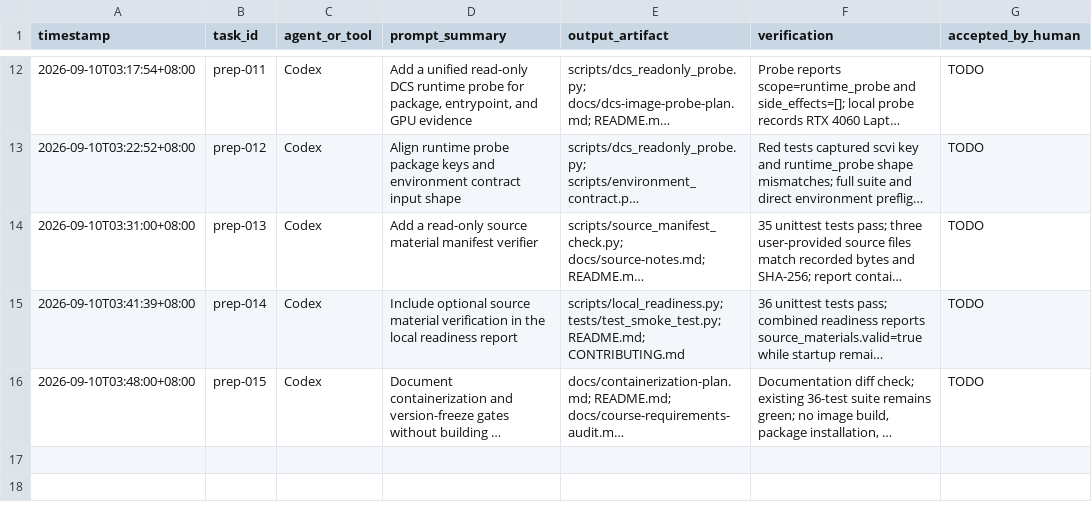
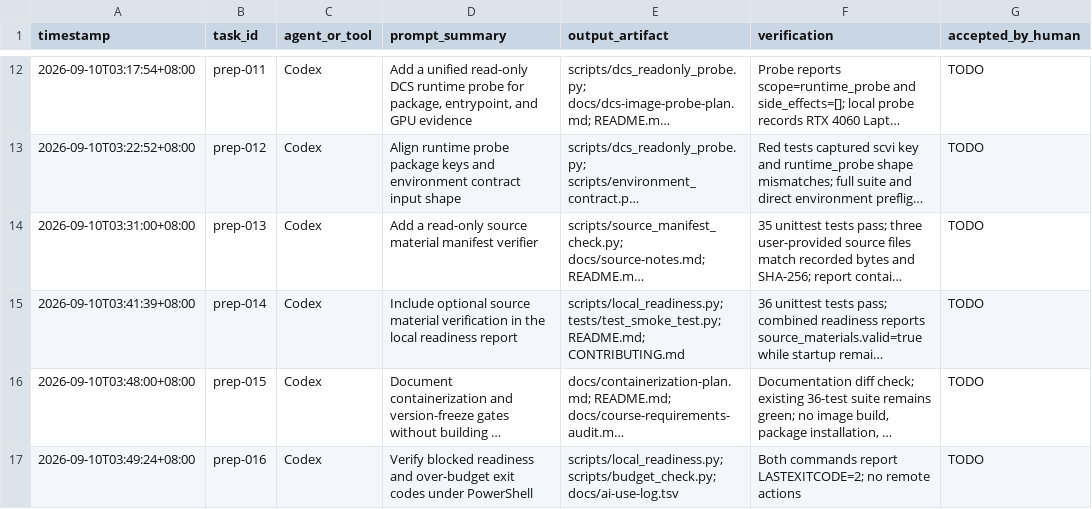
Before and after one commit to bernis-web/course5-prep, a TSV file: docs/ai-use-log.tsv, drawn as a sheet; only a part is shown, gaps mark what is left out; long unchanged cells end in …; the diff names each change by its address in the sheet, - before the commit and + after, or states it on an @@ line.

Commit message:
docs: record exit code verification

```diff
--- a/docs/ai-use-log.tsv
+++ b/docs/ai-use-log.tsv
+row 17: 2026-09-10T03:49:24+08:00 | prep-016 | Codex | Verify blocked readiness and over-budget exit codes under PowerShell | scripts/local_readiness.py; scripts/budget_check.py; docs/ai-use-log.tsv | Both commands report LASTEXITCODE=2; no remote actions | TODO
```
